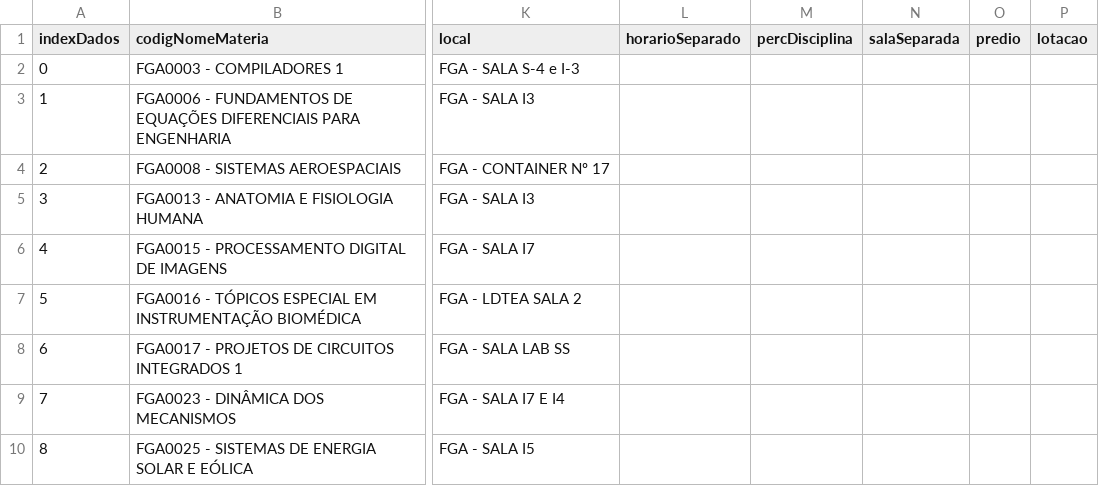
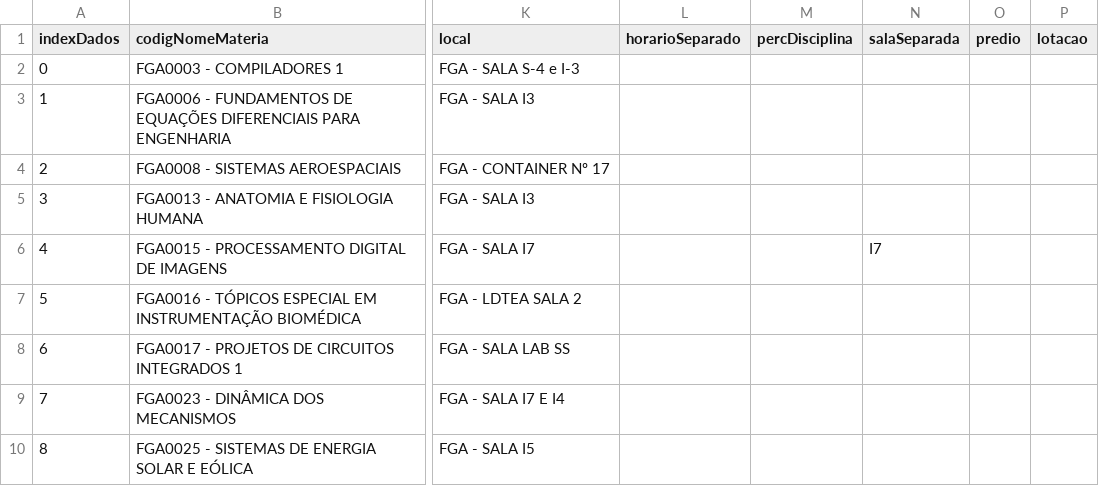
Before and after one commit to fga-eps-mds/2022-2-QuantiFGA, a CSV file: backend/csvDadosAtualizados.csv, drawn as a sheet; only a part is shown, gaps mark what is left out; the diff names each change by its address in the sheet, - before the commit and + after, or states it on an @@ line.

Commit message:
build: ( #63 ) lotacao e predio
Código preenchendo o dataframe com as informações sobre alocação e prédios.

```diff
--- a/backend/csvDadosAtualizados.csv
+++ b/backend/csvDadosAtualizados.csv
-N6 (salaSeparada): (empty)
+N6 (salaSeparada): I7
```
Also changed, not shown: 1 other file.
